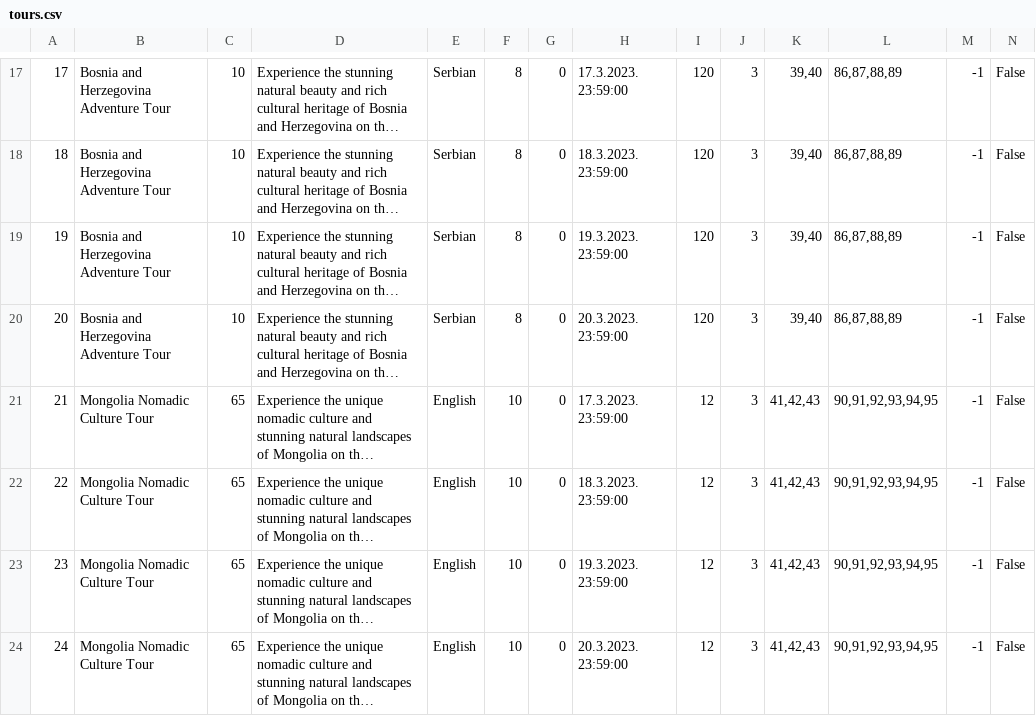
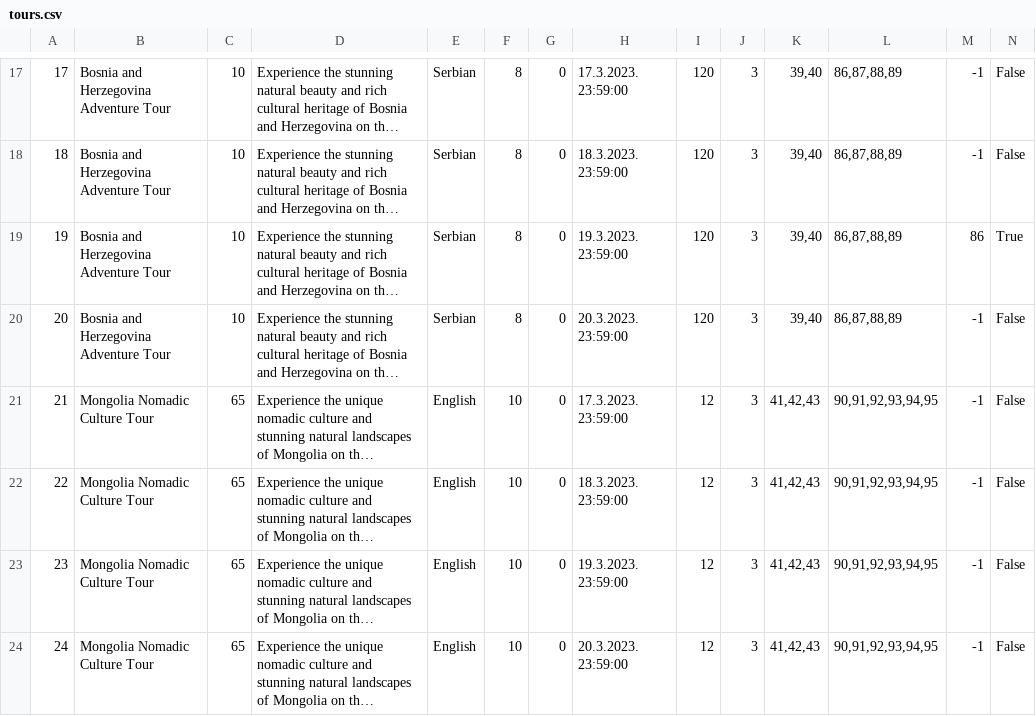
Before and after one commit to mil184/SIMS-tim-B, a CSV file: SIMS-Initial-Project-main/InitialProject/InitialProject/Resources/Data/tours.csv, drawn as a sheet; only a part is shown, gaps mark what is left out; long unchanged cells end in …; the diff names each change by its address in the sheet, - before the commit and + after, or states it on an @@ line.

```diff
--- a/SIMS-Initial-Project-main/InitialProject/InitialProject/Resources/Data/tours.csv
+++ b/SIMS-Initial-Project-main/InitialProject/InitialProject/Resources/Data/tours.csv
-M19: -1
+M19: 86
-N19: False
+N19: True
```
Also changed, not shown: 1 other file.
